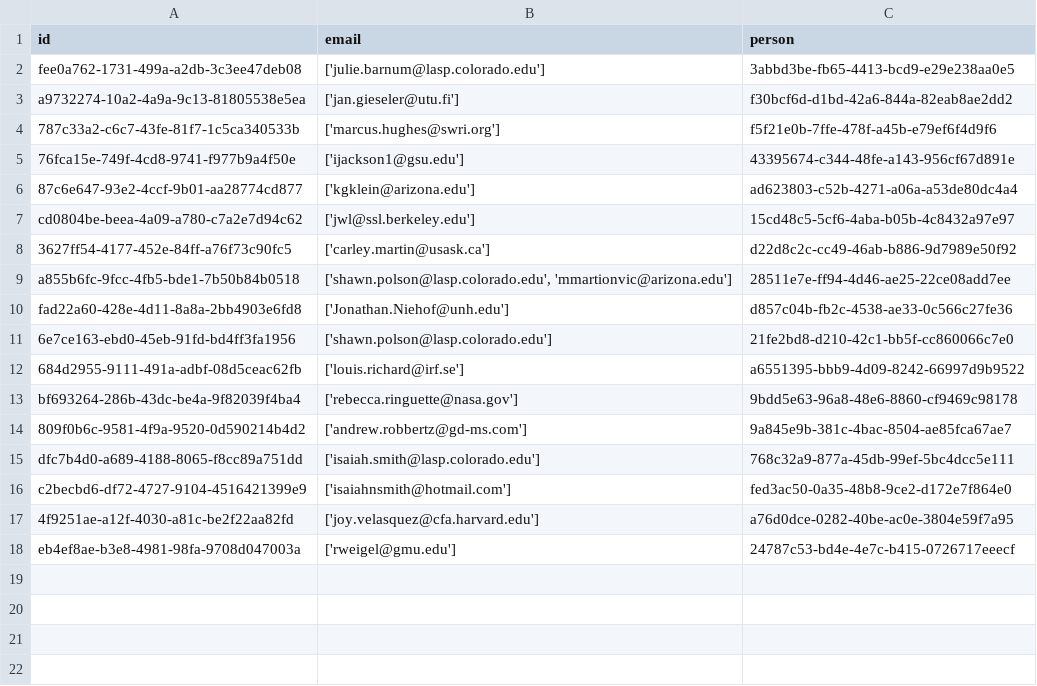
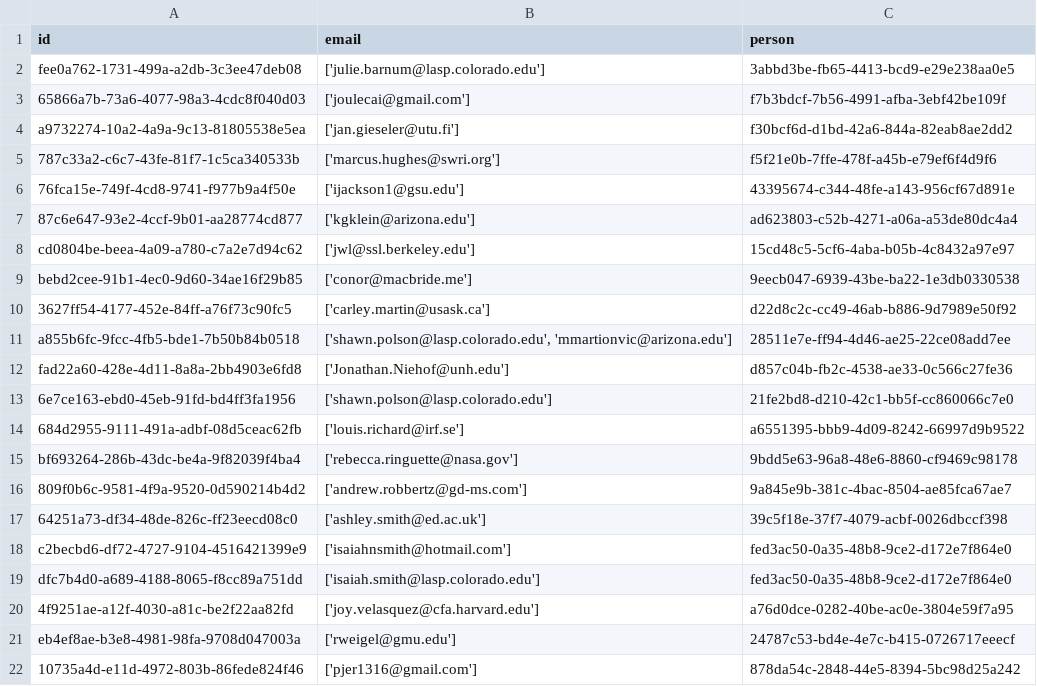
Before and after one commit to Heliophysics-Software-Search-Interface/hssi-website, a CSV file: django/website/config/db/submitter.csv, drawn as a sheet.

```diff
--- a/django/website/config/db/submitter.csv
+++ b/django/website/config/db/submitter.csv
@@ -2,2 +2,3 @@ id,email,person
 fee0a762-1731-499a-a2db-3c3ee47deb08,['julie.barnum@lasp.colorado.edu'],3abbd3be-fb65-4413-bcd9-e29e238aa0e5
+65866a7b-73a6-4077-98a3-4cdc8f040d03,['joulecai@gmail.com'],f7b3bdcf-7b56-4991-afba-3ebf42be109f
 a9732274-10a2-4a9a-9c13-81805538e5ea,['jan.gieseler@utu.fi'],f30bcf6d-d1bd-42a6-844a-82eab8ae2dd2
@@ -7,2 +8,3 @@ a9732274-10a2-4a9a-9c13-81805538e5ea,['jan.gieseler@utu.fi'],f30bcf6d-d1bd-42a6-
 cd0804be-beea-4a09-a780-c7a2e7d94c62,['jwl@ssl.berkeley.edu'],15cd48c5-5cf6-4aba-b05b-4c8432a97e97
+bebd2cee-91b1-4ec0-9d60-34ae16f29b85,['conor@macbride.me'],9eecb047-6939-43be-ba22-1e3db0330538
 3627ff54-4177-452e-84ff-a76f73c90fc5,['carley.martin@usask.ca'],d22d8c2c-cc49-46ab-b886-9d7989e50f92
@@ -14,5 +16,7 @@ bf693264-286b-43dc-be4a-9f82039f4ba4,['rebecca.ringuette@nasa.gov'],9bdd5e63-96a
 809f0b6c-9581-4f9a-9520-0d590214b4d2,['andrew.robbertz@gd-ms.com'],9a845e9b-381c-4bac-8504-ae85fca67ae7
-dfc7b4d0-a689-4188-8065-f8cc89a751dd,['isaiah.smith@lasp.colorado.edu'],768c32a9-877a-45db-99ef-5bc4dcc5e111
+64251a73-df34-48de-826c-ff23eecd08c0,['ashley.smith@ed.ac.uk'],39c5f18e-37f7-4079-acbf-0026dbccf398
 c2becbd6-df72-4727-9104-4516421399e9,['isaiahnsmith@hotmail.com'],fed3ac50-0a35-48b8-9ce2-d172e7f864e0
+dfc7b4d0-a689-4188-8065-f8cc89a751dd,['isaiah.smith@lasp.colorado.edu'],fed3ac50-0a35-48b8-9ce2-d172e7f864e0
 4f9251ae-a12f-4030-a81c-be2f22aa82fd,['joy.velasquez@cfa.harvard.edu'],a76d0dce-0282-40be-ac0e-3804e59f7a95
 eb4ef8ae-b3e8-4981-98fa-9708d047003a,['rweigel@gmu.edu'],24787c53-bd4e-4e7c-b415-0726717eeecf
+10735a4d-e11d-4972-803b-86fede824f46,['pjer1316@gmail.com'],878da54c-2848-44e5-8394-5bc98d25a242
```
Also changed, not shown: django/website/config/db/image.csv, django/website/config/db/instrument_observatory.csv, 9 other files.
